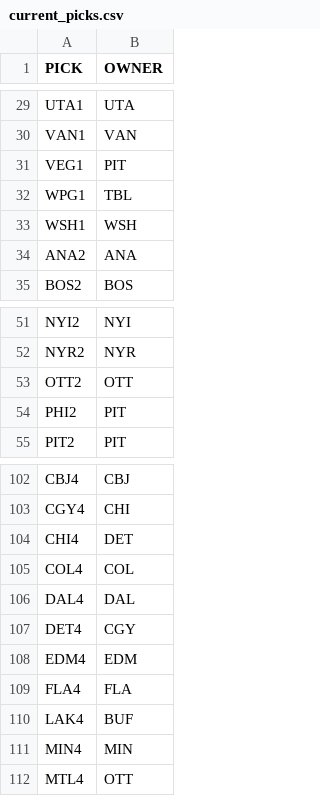
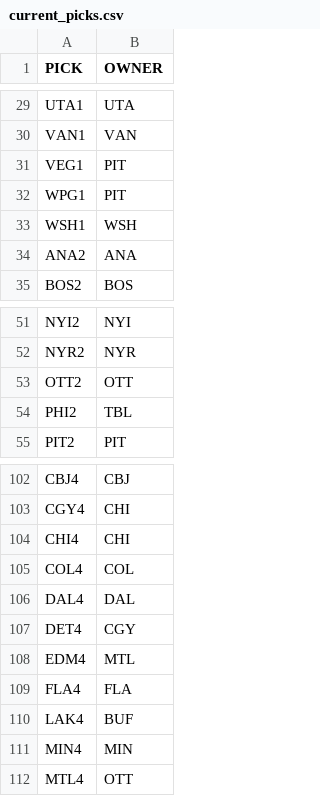
Before and after one commit to jduteau/fhl-dashboard-observable, a CSV file: src/data/current_picks.csv, drawn as a sheet; only a part is shown, gaps mark what is left out.

```diff
--- a/src/data/current_picks.csv
+++ b/src/data/current_picks.csv
@@ -31,3 +31,3 @@ VAN1,VAN
 VEG1,PIT
-WPG1,TBL
+WPG1,PIT
 WSH1,WSH
@@ -53,3 +53,3 @@ NYR2,NYR
 OTT2,OTT
-PHI2,PIT
+PHI2,TBL
 PIT2,PIT
@@ -103,3 +103,3 @@ CBJ4,CBJ
 CGY4,CHI
-CHI4,DET
+CHI4,CHI
 COL4,COL
@@ -107,3 +107,3 @@ DAL4,DAL
 DET4,CGY
-EDM4,EDM
+EDM4,MTL
 FLA4,FLA
```
Also changed, not shown: src/data/contracts.csv, src/data/next_picks.csv, 4 other files.
